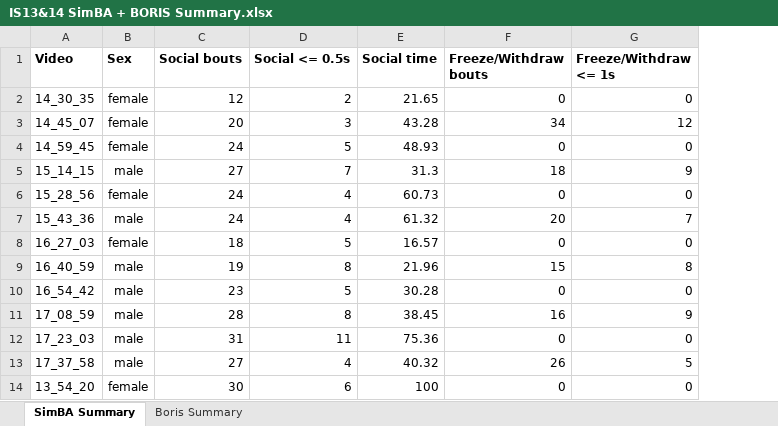
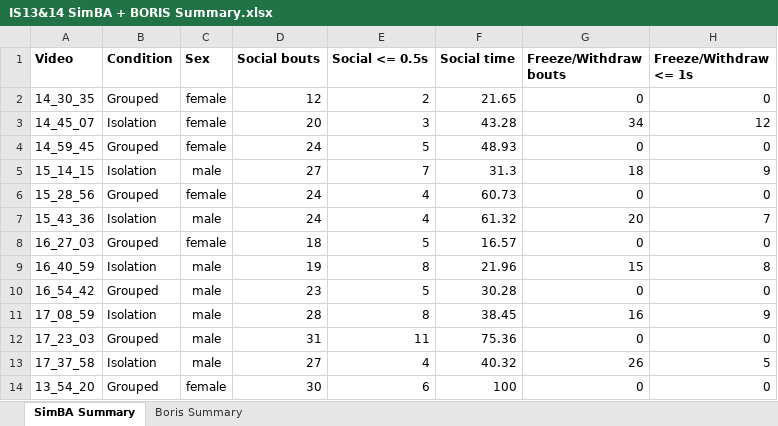
Before and after one commit to raysun68/Bayes-Modeling-for-SLEAP, an Excel workbook: IS14 SimBA + BORIS Statistics/IS13&14 SimBA + BORIS Summary.xlsx, sheet SimBA Summary, drawn as a sheet; only a part is shown; values as stored, in another font and other column widths than the file's, no borders; the diff names each change by its address in the sheet, - before the commit and + after, or states it on an @@ line.

```diff
--- a/IS14 SimBA + BORIS Statistics/IS13&14 SimBA + BORIS Summary.xlsx (sheet SimBA Summary)
+++ b/IS14 SimBA + BORIS Statistics/IS13&14 SimBA + BORIS Summary.xlsx (sheet SimBA Summary)
+column B (Condition), rows 2-14: Grouped | Isolation | Grouped | Isolation | Grouped | Isolation | Grouped | Isolation | Grouped | Isolation | Grouped | Isolation | Grouped
```
Also changed, not shown: sheet Boris Summary, 14 other files.
